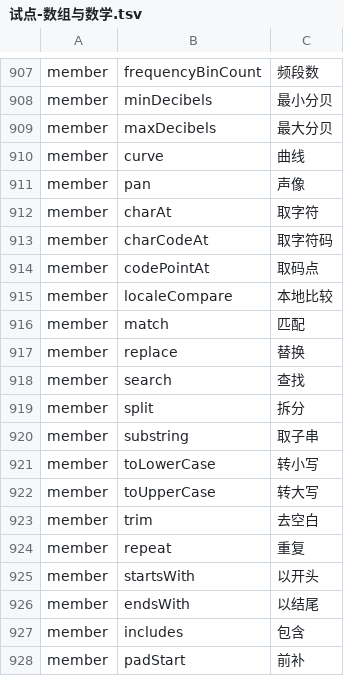
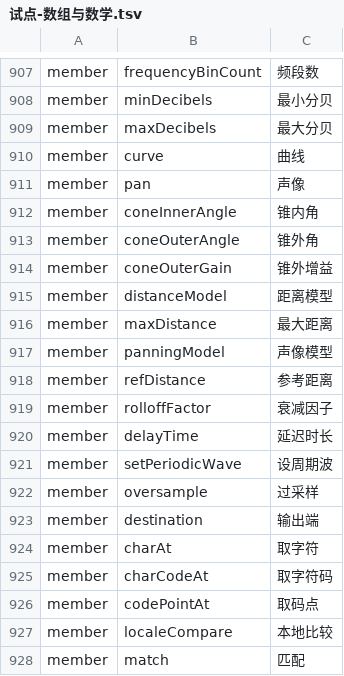
Before and after one commit to YoloLogic/ChineseTypeScript, a TSV file: stdlib/试点-数组与数学.tsv, drawn as a sheet; only a part is shown, gaps mark what is left out; the shorter side is filled out with more unchanged rows.

Commit message:
标准库汉化：译名 931→943（专用名，Web Audio 声像/节点）：锥内角/锥外角/锥外增益/距离模型/最大距离/声像模型/参考距离/衰减因子/延迟时长/设周期波/过采样/输出端；接口块 1021→1025；README 同步 943；判定 10/10

```diff
--- a/stdlib/试点-数组与数学.tsv
+++ b/stdlib/试点-数组与数学.tsv
@@ -911,2 +911,14 @@ member	curve	曲线
 member	pan	声像
+member	coneInnerAngle	锥内角
+member	coneOuterAngle	锥外角
+member	coneOuterGain	锥外增益
+member	distanceModel	距离模型
+member	maxDistance	最大距离
+member	panningModel	声像模型
+member	refDistance	参考距离
+member	rolloffFactor	衰减因子
+member	delayTime	延迟时长
+member	setPeriodicWave	设周期波
+member	oversample	过采样
+member	destination	输出端
 member	charAt	取字符
```
Also changed, not shown: 3 other files.
